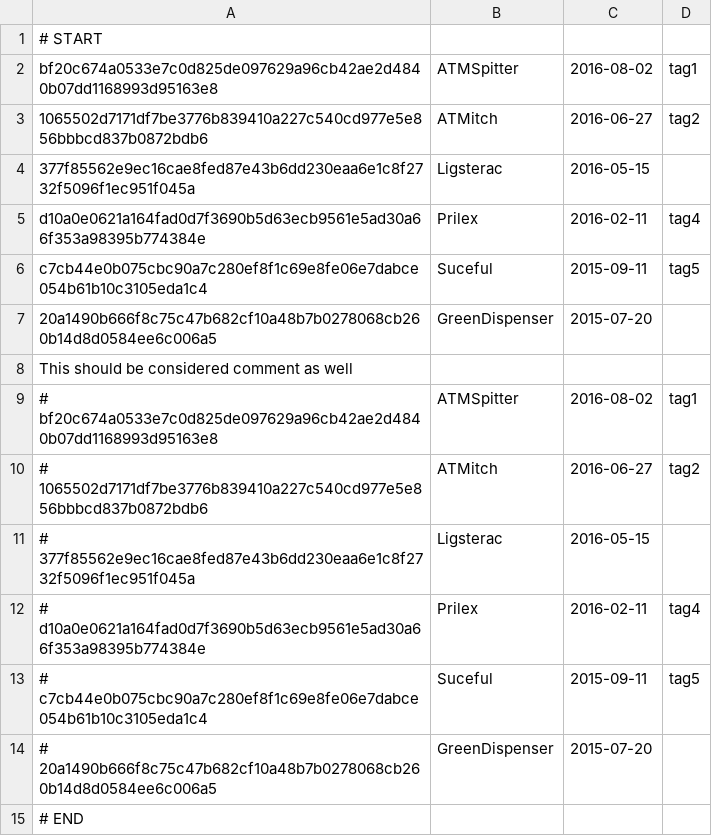
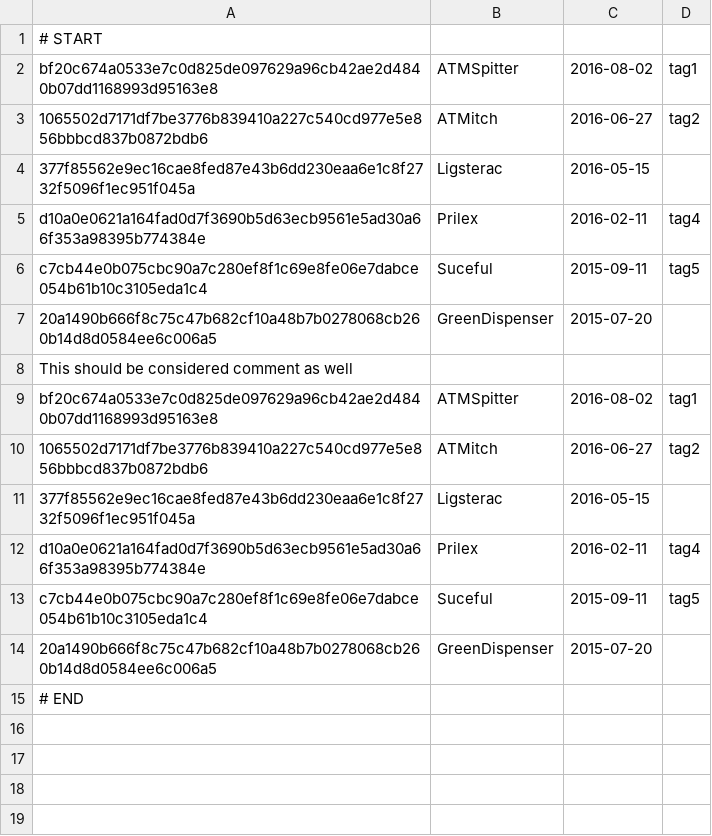
Before and after one commit to cicmilov/csvs, a CSV file: example.csv, drawn as a sheet.

Commit message:
Update example.csv

```diff
--- a/example.csv
+++ b/example.csv
@@ -8,8 +8,8 @@ c7cb44e0b075cbc90a7c280ef8f1c69e8fe06e7dabce054b61b10c3105eda1c4,Suceful,2015-09
 This should be considered comment as well
-# bf20c674a0533e7c0d825de097629a96cb42ae2d4840b07dd1168993d95163e8,ATMSpitter,2016-08-02,tag1
-# 1065502d7171df7be3776b839410a227c540cd977e5e856bbbcd837b0872bdb6,ATMitch,2016-06-27,tag2
-# 377f85562e9ec16cae8fed87e43b6dd230eaa6e1c8f2732f5096f1ec951f045a,Ligsterac,2016-05-15,
-# d10a0e0621a164fad0d7f3690b5d63ecb9561e5ad30a66f353a98395b774384e,Prilex,2016-02-11,tag4
-# c7cb44e0b075cbc90a7c280ef8f1c69e8fe06e7dabce054b61b10c3105eda1c4,Suceful,2015-09-11,tag5
-# 20a1490b666f8c75c47b682cf10a48b7b0278068cb260b14d8d0584ee6c006a5,GreenDispenser,2015-07-20,
+bf20c674a0533e7c0d825de097629a96cb42ae2d4840b07dd1168993d95163e8,ATMSpitter,2016-08-02,tag1
+1065502d7171df7be3776b839410a227c540cd977e5e856bbbcd837b0872bdb6,ATMitch,2016-06-27,tag2
+377f85562e9ec16cae8fed87e43b6dd230eaa6e1c8f2732f5096f1ec951f045a,Ligsterac,2016-05-15,
+d10a0e0621a164fad0d7f3690b5d63ecb9561e5ad30a66f353a98395b774384e,Prilex,2016-02-11,tag4
+c7cb44e0b075cbc90a7c280ef8f1c69e8fe06e7dabce054b61b10c3105eda1c4,Suceful,2015-09-11,tag5
+20a1490b666f8c75c47b682cf10a48b7b0278068cb260b14d8d0584ee6c006a5,GreenDispenser,2015-07-20,
 # END
```
